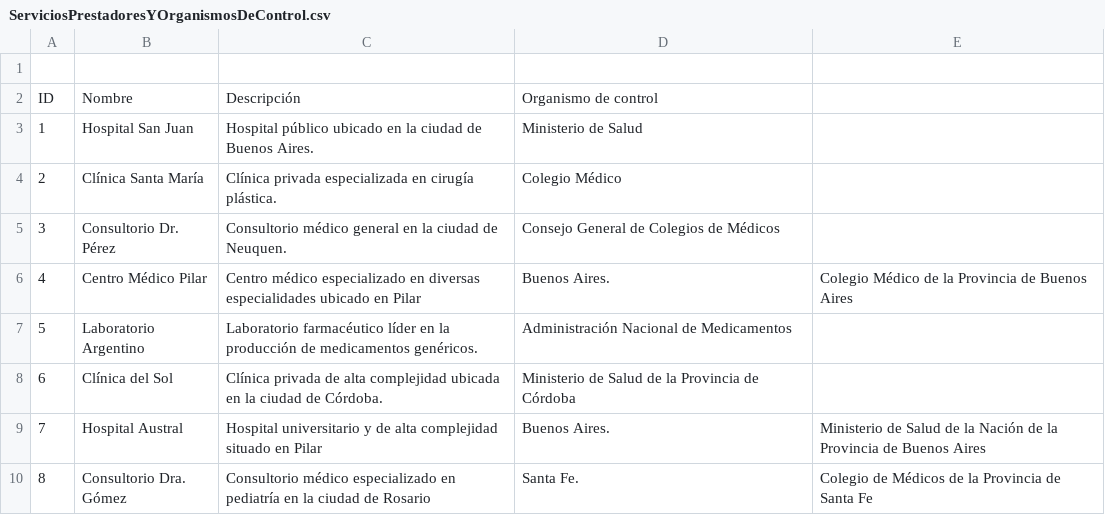
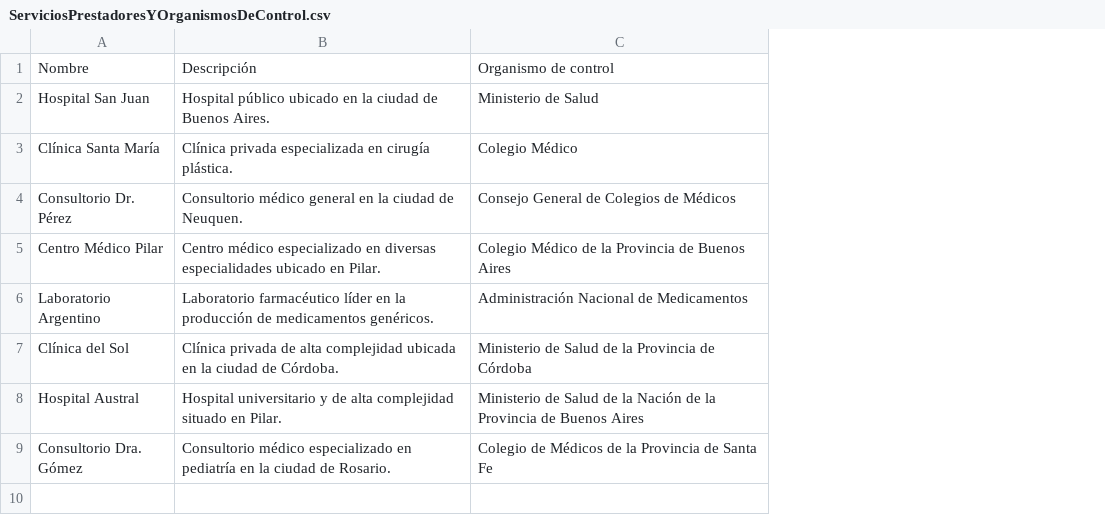
Before and after one commit to LNArrUniv/TPA-DDS-2023, a CSV file: src/main/Archivos/ServiciosPrestadoresYOrganismosDeControl.csv, drawn as a sheet; removed rows and columns are numbered as before the commit, all else as after; the diff names each change by its address in the sheet, - before the commit and + after, or states it on an @@ line.

Commit message:
saco la columna id de los archivos csv, el registrador csv instancia en lugar de retornar strings y modifico el test para que podamos ejecutarlos en la entrega con 'mvn test'

```diff
--- a/src/main/Archivos/ServiciosPrestadoresYOrganismosDeControl.csv
+++ b/src/main/Archivos/ServiciosPrestadoresYOrganismosDeControl.csv
-column A, rows 2-10: ID | 1 | 2 | 3 | 4 | 5 | 6 | 7 | 8
-column E, rows 6-10: Colegio Médico de la Provincia de Buenos Aires |  |  | Ministerio de Salud de la Nación de la Provincia de Buenos Aires | Colegio de Médicos de la Provincia de Santa Fe
-row 1: (empty)
-B5: …ubicado en Pilar
+B5: …ubicado en Pilar.
-C5: Buenos Aires.
+C5: Colegio Médico de la Provincia de Buenos Aires
-B8: …situado en Pilar
+B8: …situado en Pilar.
-C8: Buenos Aires.
+C8: Ministerio de Salud de la Nación de la Provincia de Buenos Aires
-B9: …ciudad de Rosario
+B9: …ciudad de Rosario.
-C9: Santa Fe.
+C9: Colegio de Médicos de la Provincia de Santa Fe
```
Also changed, not shown: 4 other files.
